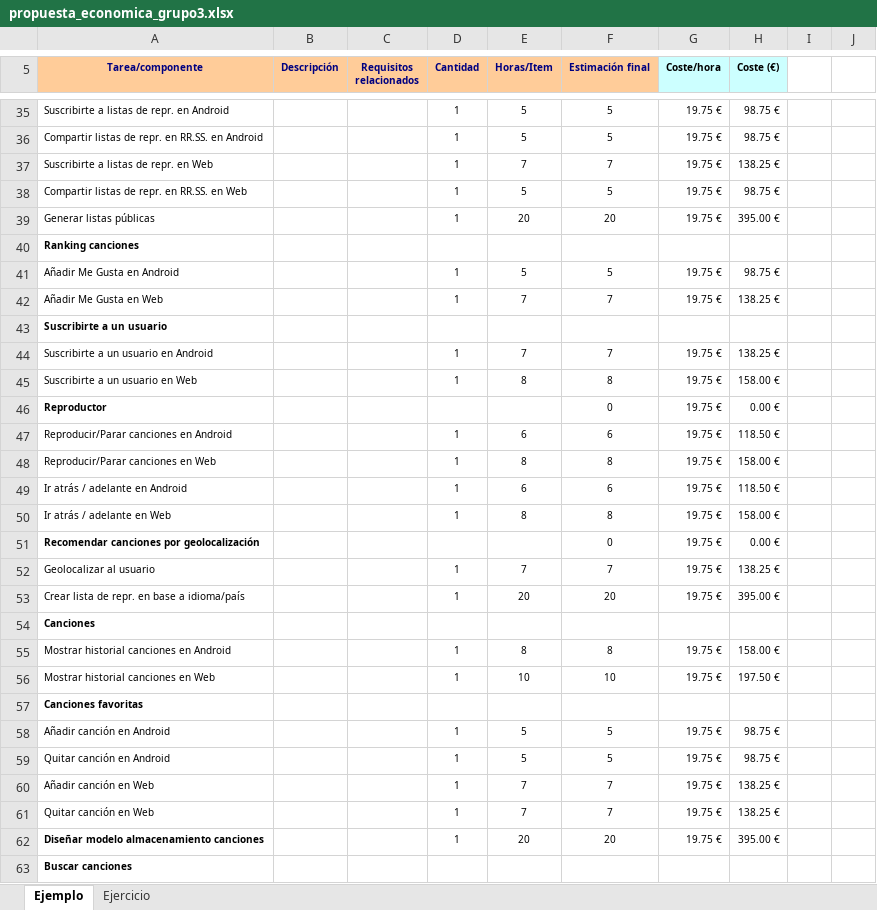
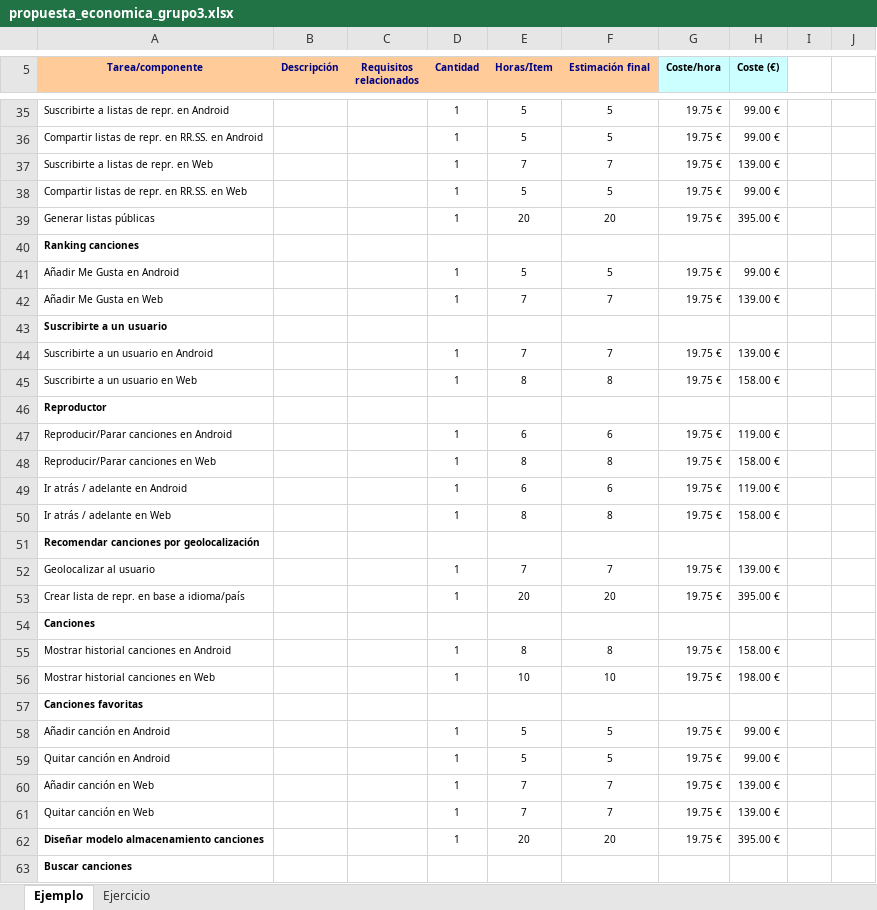
Before and after one commit to SpreadYourMusic/Documentation, an Excel workbook: old/Propuesta Tecnica y Economica_old/propuesta_economica_grupo3.xlsx, sheet Ejemplo, drawn as a sheet; only a part is shown, gaps mark what is left out; values as stored, in another font and other column widths than the file's, no borders; the diff covers the shown part only; the diff names each change by its address in the sheet, - before the commit and + after, or states it on an @@ line.

```diff
--- a/old/Propuesta Tecnica y Economica_old/propuesta_economica_grupo3.xlsx (sheet Ejemplo)
+++ b/old/Propuesta Tecnica y Economica_old/propuesta_economica_grupo3.xlsx (sheet Ejemplo)
-H35:H36 (Coste (€)): 98.75 €
+H35:H36 (Coste (€)): 99.00 €
-H37 (Coste (€)): 138.25 €
+H37 (Coste (€)): 139.00 €
-H38 (Coste (€)): 98.75 €
+H38 (Coste (€)): 99.00 €
-H41 (Coste (€)): 98.75 €
+H41 (Coste (€)): 99.00 €
-H42 (Coste (€)): 138.25 €
+H42 (Coste (€)): 139.00 €
-H44 (Coste (€)): 138.25 €
+H44 (Coste (€)): 139.00 €
-F46 (Estimación final): 0
+F46 (Estimación final): (empty)
-G46 (Coste/hora): 19.75 €
+G46 (Coste/hora): (empty)
-H46 (Coste (€)): 0.00 €
+H46 (Coste (€)): (empty)
-H47 (Coste (€)): 118.50 €
+H47 (Coste (€)): 119.00 €
-H49 (Coste (€)): 118.50 €
+H49 (Coste (€)): 119.00 €
-F51 (Estimación final): 0
+F51 (Estimación final): (empty)
-G51 (Coste/hora): 19.75 €
+G51 (Coste/hora): (empty)
-H51 (Coste (€)): 0.00 €
+H51 (Coste (€)): (empty)
-H52 (Coste (€)): 138.25 €
+H52 (Coste (€)): 139.00 €
-H56 (Coste (€)): 197.50 €
+H56 (Coste (€)): 198.00 €
-H58:H59 (Coste (€)): 98.75 €
+H58:H59 (Coste (€)): 99.00 €
-H60:H61 (Coste (€)): 138.25 €
+H60:H61 (Coste (€)): 139.00 €
```
Also changed, not shown: 2 added rows, 44 edited cells and cell formats elsewhere in this sheet, sheet Ejercicio, formulas that keep their value.
